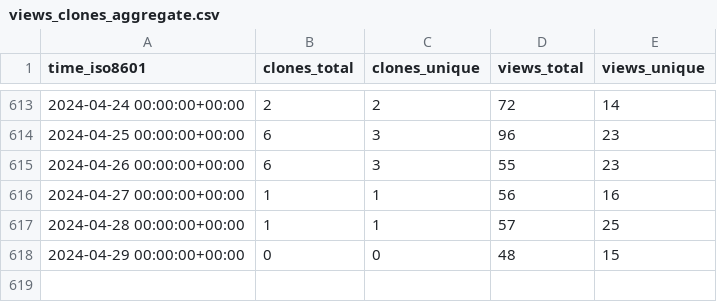
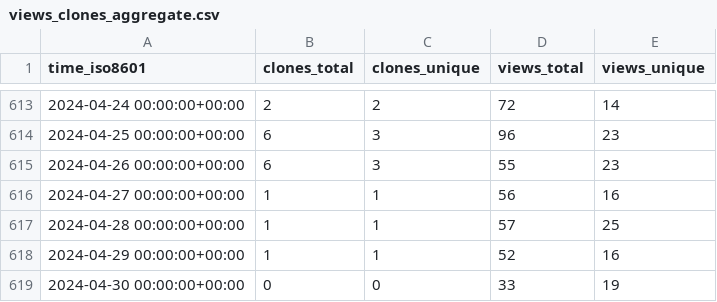
Before and after one commit to hgalytoby/MyselfAnimeDownloader, a CSV file: hgalytoby/MyselfAnimeDownloader/ghrs-data/views_clones_aggregate.csv, drawn as a sheet; only a part is shown, gaps mark what is left out.

```diff
--- a/hgalytoby/MyselfAnimeDownloader/ghrs-data/views_clones_aggregate.csv
+++ b/hgalytoby/MyselfAnimeDownloader/ghrs-data/views_clones_aggregate.csv
@@ -617,2 +617,3 @@ time_iso8601,clones_total,clones_unique,views_total,views_unique
 2024-04-28 00:00:00+00:00,1,1,57,25
-2024-04-29 00:00:00+00:00,0,0,48,15
+2024-04-29 00:00:00+00:00,1,1,52,16
+2024-04-30 00:00:00+00:00,0,0,33,19
```
Also changed, not shown: 1 other file.
